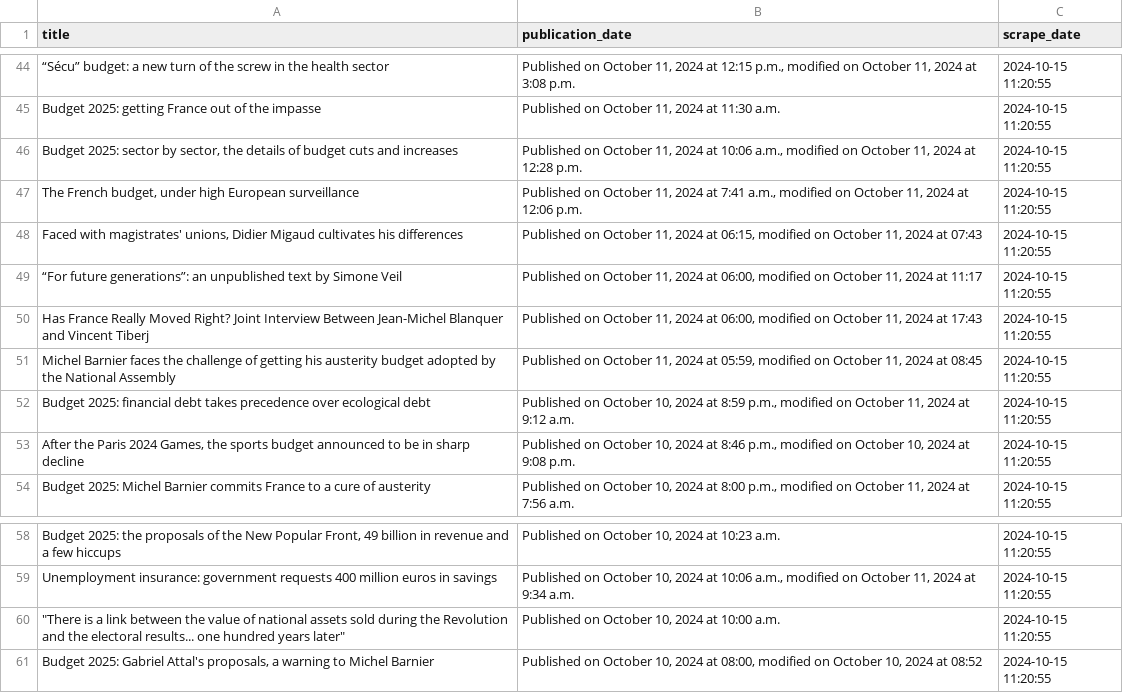
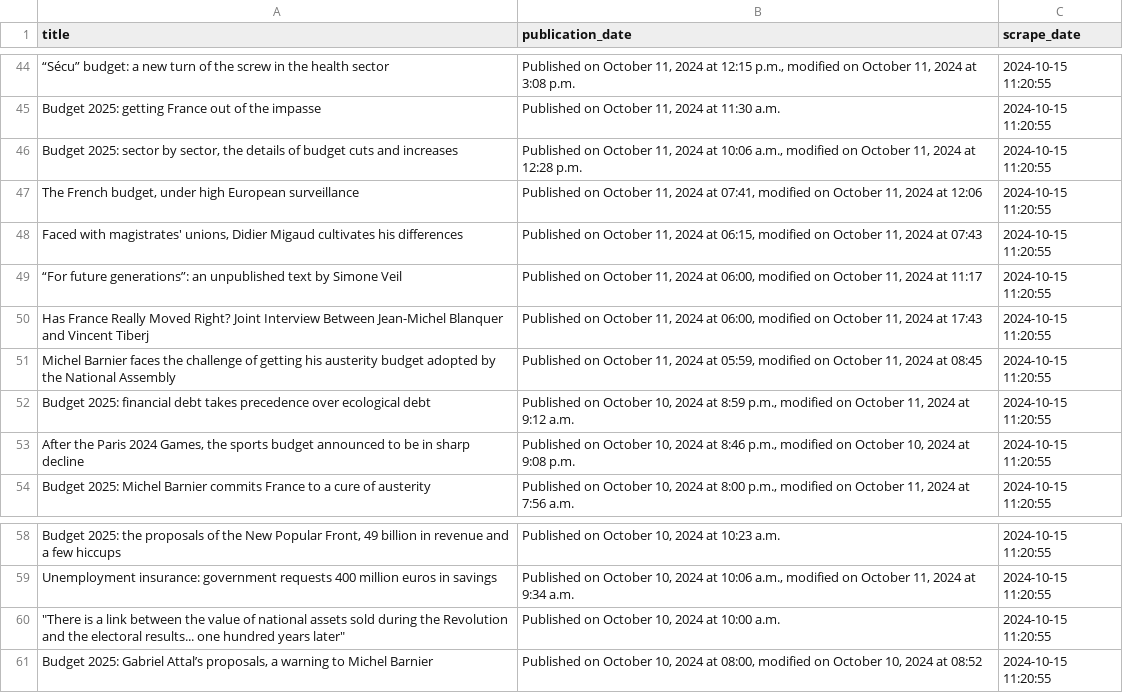
Before and after one commit to BaretSacha/FactCheck, a CSV file: api/traduction_sortie.csv, drawn as a sheet; only a part is shown, gaps mark what is left out.

```diff
--- a/api/traduction_sortie.csv
+++ b/api/traduction_sortie.csv
@@ -46,3 +46,3 @@ Budget 2025: getting France out of the impasse,"Published on October 11, 2024 at
 "Budget 2025: sector by sector, the details of budget cuts and increases","Published on October 11, 2024 at 10:06 a.m., modified on October 11, 2024 at 12:28 p.m.",2024-10-15 11:20:55
-"The French budget, under high European surveillance","Published on October 11, 2024 at 7:41 a.m., modified on October 11, 2024 at 12:06 p.m.",2024-10-15 11:20:55
+"The French budget, under high European surveillance","Published on October 11, 2024 at 07:41, modified on October 11, 2024 at 12:06",2024-10-15 11:20:55
 "Faced with magistrates' unions, Didier Migaud cultivates his differences","Published on October 11, 2024 at 06:15, modified on October 11, 2024 at 07:43",2024-10-15 11:20:55
@@ -60,2 +60,2 @@ Unemployment insurance: government requests 400 million euros in savings,"Publis
 """There is a link between the value of national assets sold during the Revolution and the electoral results... one hundred years later""","Published on October 10, 2024 at 10:00 a.m.",2024-10-15 11:20:55
-"Budget 2025: Gabriel Attal's proposals, a warning to Michel Barnier","Published on October 10, 2024 at 08:00, modified on October 10, 2024 at 08:52",2024-10-15 11:20:55
+"Budget 2025: Gabriel Attal’s proposals, a warning to Michel Barnier","Published on October 10, 2024 at 08:00, modified on October 10, 2024 at 08:52",2024-10-15 11:20:55
```
Also changed, not shown: 3 other files.
